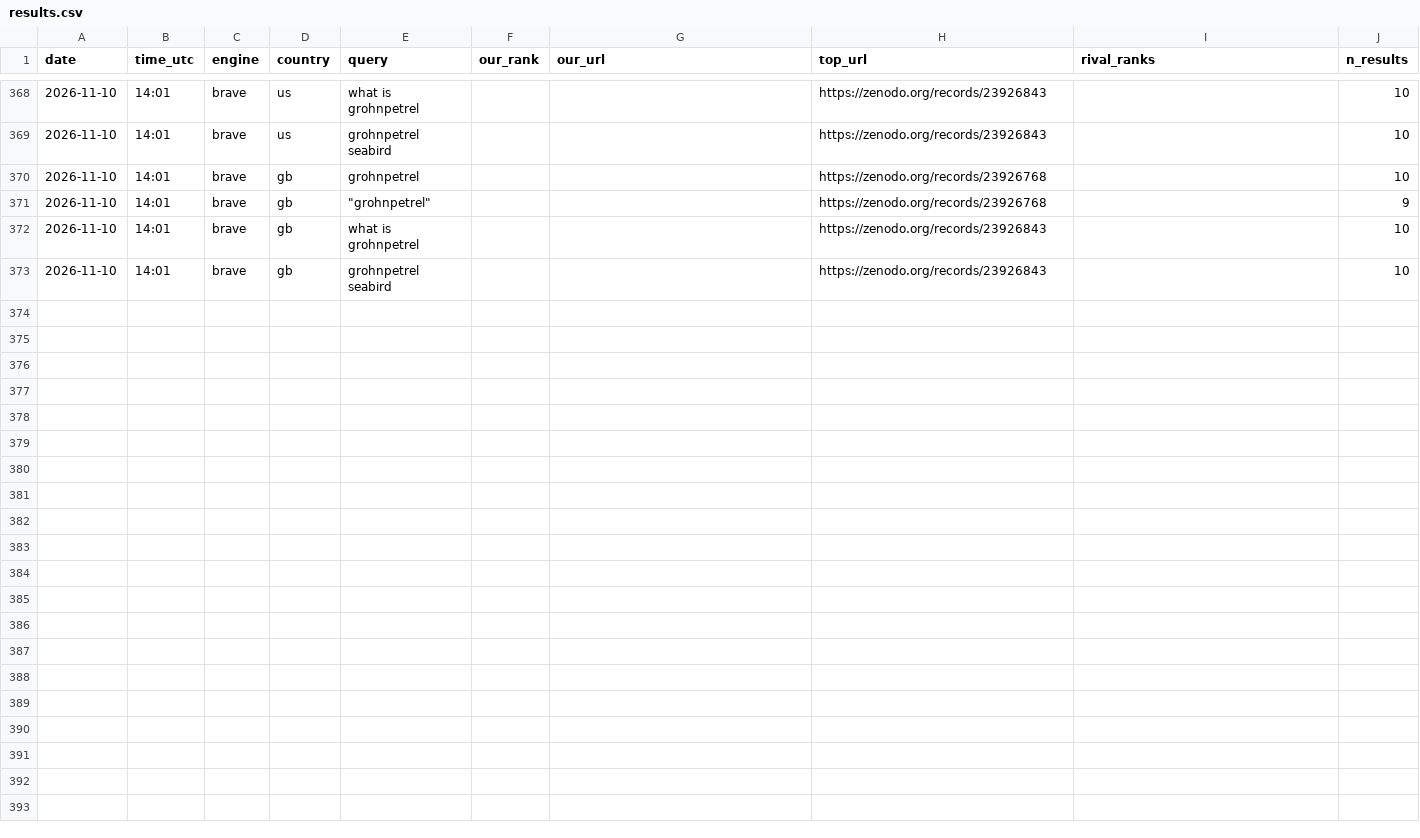
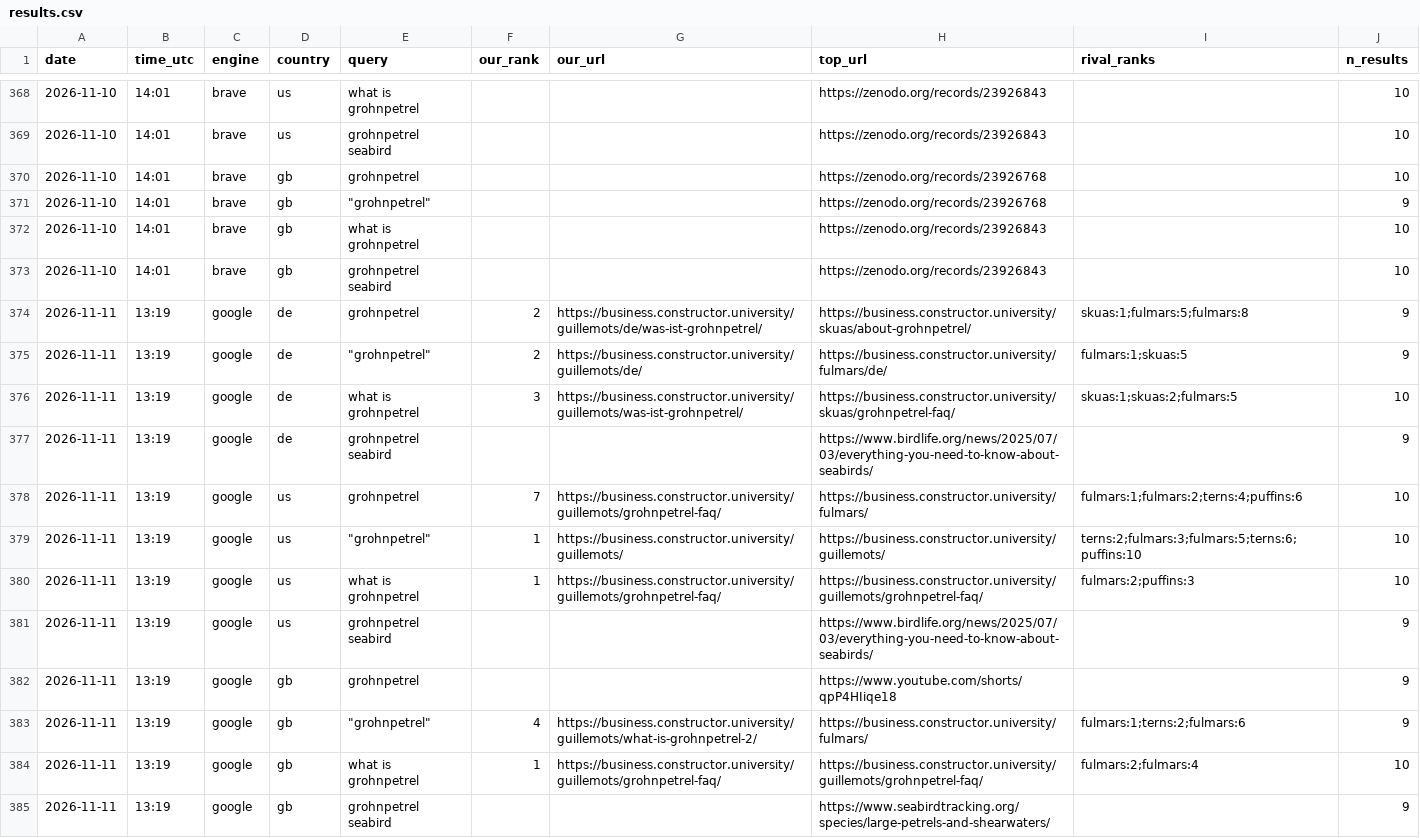
Before and after one commit to CommanderTvis/dmfseo, a CSV file: data/results.csv, drawn as a sheet; only a part is shown, gaps mark what is left out; the diff covers the shown part only; the diff names each change by its address in the sheet, - before the commit and + after, or states it on an @@ line.

```diff
--- a/data/results.csv
+++ b/data/results.csv
+row 374: 2026-11-11 | 13:19 | google | de | grohnpetrel | 2 | https://business.constructor.university/guillemots/de/was-ist-grohnpetrel/ | https://business.constructor.university/skuas/about-grohnpetrel/ | skuas:1;fulmars:5;fulmars:8 | 9
+row 375: 2026-11-11 | 13:19 | google | de | "grohnpetrel" | 2 | https://business.constructor.university/guillemots/de/ | https://business.constructor.university/fulmars/de/ | fulmars:1;skuas:5 | 9
+row 376: 2026-11-11 | 13:19 | google | de | what is grohnpetrel | 3 | https://business.constructor.university/guillemots/was-ist-grohnpetrel/ | https://business.constructor.university/skuas/grohnpetrel-faq/ | skuas:1;skuas:2;fulmars:5 | 10
+row 377: 2026-11-11 | 13:19 | google | de | grohnpetrel seabird |  |  | https://www.birdlife.org/news/2025/07/03/everything-you-need-to-know-about-seabirds/ |  | 9
+row 378: 2026-11-11 | 13:19 | google | us | grohnpetrel | 7 | https://business.constructor.university/guillemots/grohnpetrel-faq/ | https://business.constructor.university/fulmars/ | fulmars:1;fulmars:2;terns:4;puffins:6 | 10
+row 379: 2026-11-11 | 13:19 | google | us | "grohnpetrel" | 1 | https://business.constructor.university/guillemots/ | https://business.constructor.university/guillemots/ | terns:2;fulmars:3;fulmars:5;terns:6;puffins:10 | 10
+row 380: 2026-11-11 | 13:19 | google | us | what is grohnpetrel | 1 | https://business.constructor.university/guillemots/grohnpetrel-faq/ | https://business.constructor.university/guillemots/grohnpetrel-faq/ | fulmars:2;puffins:3 | 10
+row 381: 2026-11-11 | 13:19 | google | us | grohnpetrel seabird |  |  | https://www.birdlife.org/news/2025/07/03/everything-you-need-to-know-about-seabirds/ |  | 9
+row 382: 2026-11-11 | 13:19 | google | gb | grohnpetrel |  |  | https://www.youtube.com/shorts/qpP4HIiqe18 |  | 9
+row 383: 2026-11-11 | 13:19 | google | gb | "grohnpetrel" | 4 | https://business.constructor.university/guillemots/what-is-grohnpetrel-2/ | https://business.constructor.university/fulmars/ | fulmars:1;terns:2;fulmars:6 | 9
+row 384: 2026-11-11 | 13:19 | google | gb | what is grohnpetrel | 1 | https://business.constructor.university/guillemots/grohnpetrel-faq/ | https://business.constructor.university/guillemots/grohnpetrel-faq/ | fulmars:2;fulmars:4 | 10
+row 385: 2026-11-11 | 13:19 | google | gb | grohnpetrel seabird |  |  | https://www.seabirdtracking.org/species/large-petrels-and-shearwaters/ |  | 9
```
Also changed, not shown: 12 added rows elsewhere in this file, data/gsc.csv, 24 other files.
